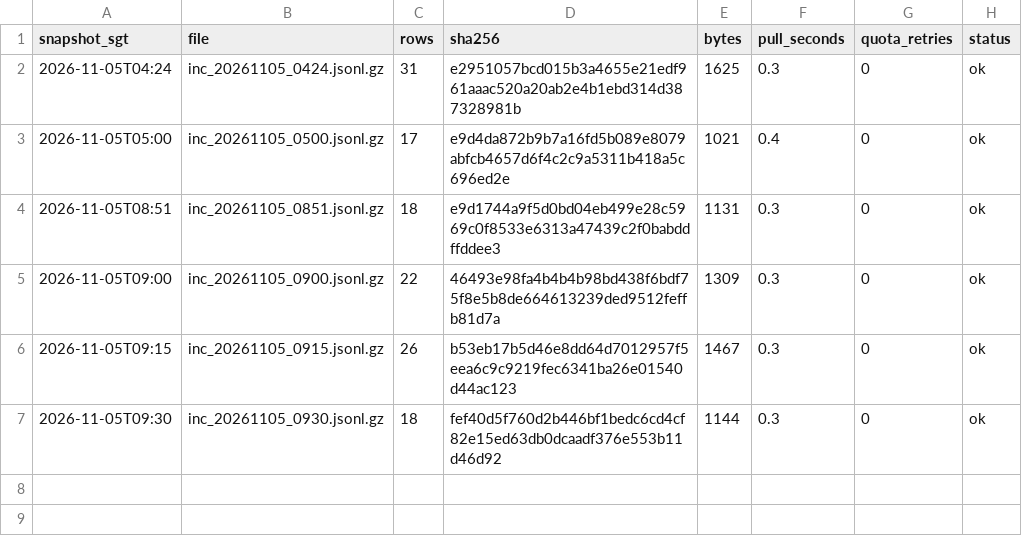
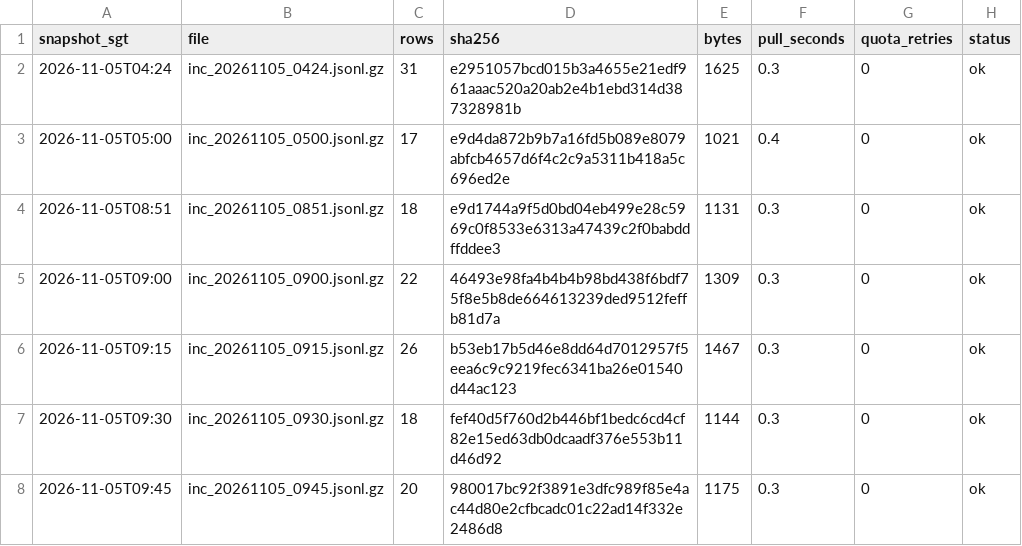
Before and after one commit to LUOaini1213/sg-bus-network-monitor, a CSV file: data/raw/incidents/2026-11-05/manifest.csv, drawn as a sheet.

```diff
--- a/data/raw/incidents/2026-11-05/manifest.csv
+++ b/data/raw/incidents/2026-11-05/manifest.csv
@@ -7 +7,2 @@ snapshot_sgt,file,rows,sha256,bytes,pull_seconds,quota_retries,status
 2026-11-05T09:30,inc_20261105_0930.jsonl.gz,18,fef40d5f760d2b446bf1bedc6cd4cf82e15ed63db0dcaadf376e553b11d46d92,1144,0.3,0,ok
+2026-11-05T09:45,inc_20261105_0945.jsonl.gz,20,980017bc92f3891e3dfc989f85e4ac44d80e2cfbcadc01c22ad14f332e2486d8,1175,0.3,0,ok
```
Also changed, not shown: data/raw/speedbands/2026-11-05/manifest.csv, 2 other files.
